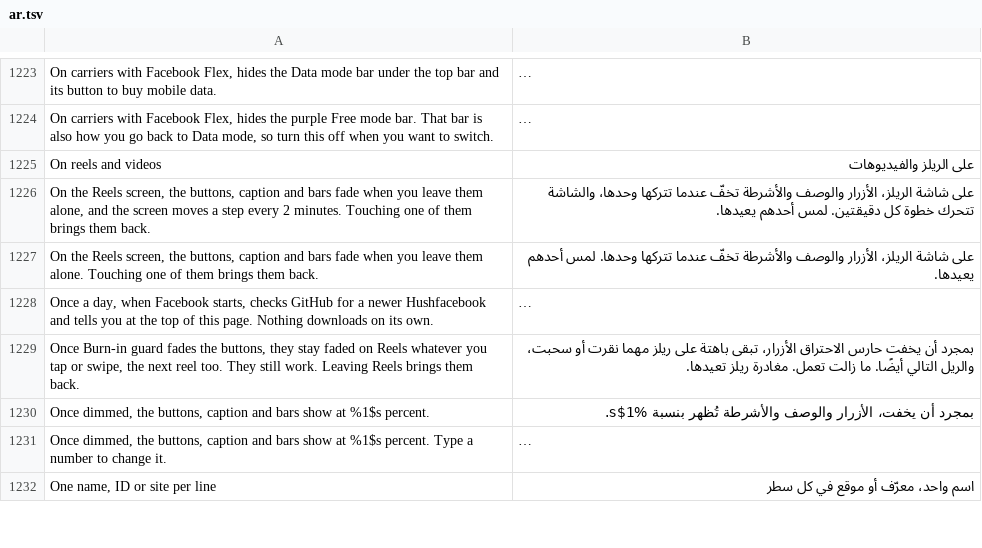
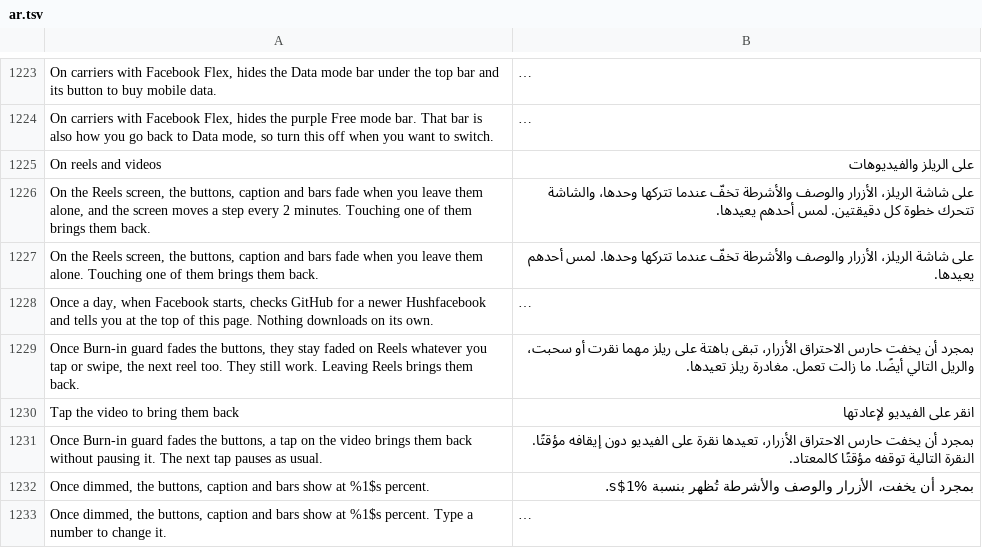
Before and after one commit to SysAdminDoc/HushFacebook, a TSV file: extensions/shared/library/src/main/l10n/ar.tsv, drawn as a sheet; only a part is shown, gaps mark what is left out; the shorter side is filled out with more unchanged rows; long unchanged cells end in …; the diff names each change by its address in the sheet, - before the commit and + after, or states it on an @@ line.

```diff
--- a/extensions/shared/library/src/main/l10n/ar.tsv
+++ b/extensions/shared/library/src/main/l10n/ar.tsv
+row 1230: Tap the video to bring them back | انقر على الفيديو لإعادتها
+row 1231: Once Burn-in guard fades the buttons, a tap on the video brings them back without pausing it. The next tap pauses as usual. | بمجرد أن يخفت حارس الاحتراق الأزرار، تعيدها نقرة على الفيديو دون إيقافه مؤقتًا. النقرة التالية توقفه مؤقتًا كالمعتاد.
```
Also changed, not shown: extensions/shared/library/src/main/l10n/it.tsv, extensions/shared/library/src/main/l10n/ko.tsv, 33 other files.
